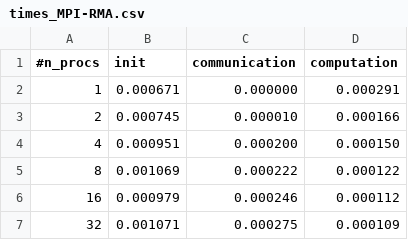
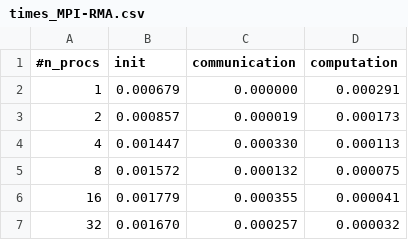
Before and after one commit to TommasoTarchi/Advanced_HPC-Final_assignments, a CSV file: Jacobi/profiling/size_1200/times_MPI-RMA.csv, drawn as a sheet.

Commit message:
new data for MPI-RMA

```diff
--- a/Jacobi/profiling/size_1200/times_MPI-RMA.csv
+++ b/Jacobi/profiling/size_1200/times_MPI-RMA.csv
@@ -1,7 +1,7 @@
 #n_procs,init,communication,computation
-1,0.000671,0.000000,0.000291
-2,0.000745,0.000010,0.000166
-4,0.000951,0.000200,0.000150
-8,0.001069,0.000222,0.000122
-16,0.000979,0.000246,0.000112
-32,0.001071,0.000275,0.000109
+1,0.000679,0.000000,0.000291
+2,0.000857,0.000019,0.000173
+4,0.001447,0.000330,0.000113
+8,0.001572,0.000132,0.000075
+16,0.001779,0.000355,0.000041
+32,0.001670,0.000257,0.000032
```
Also changed, not shown: Jacobi/profiling/size_12000/times_MPI-RMA.csv, 1 other file.
